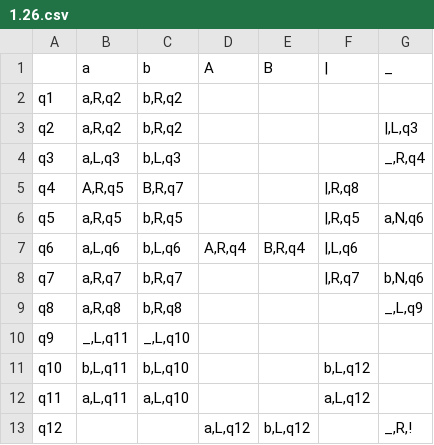
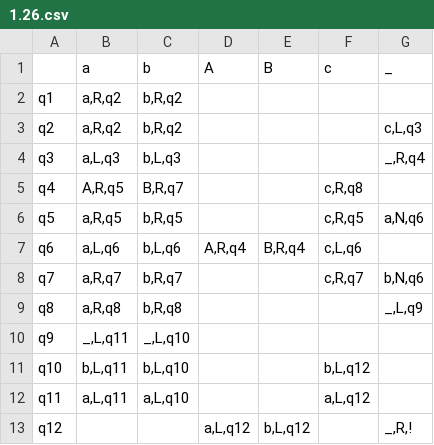
Before and after one commit to Ilya-Petrovich/IT_LR, a CSV file: LR1/1.26.csv, drawn as a sheet.

```diff
--- a/LR1/1.26.csv
+++ b/LR1/1.26.csv
@@ -1,9 +1,9 @@
-;a;b;A;B;|;_
+;a;b;A;B;c;_
 q1;a,R,q2;b,R,q2;;;;
-q2;a,R,q2;b,R,q2;;;;|,L,q3
+q2;a,R,q2;b,R,q2;;;;c,L,q3
 q3;a,L,q3;b,L,q3;;;;_,R,q4
-q4;A,R,q5;B,R,q7;;;|,R,q8;
-q5;a,R,q5;b,R,q5;;;|,R,q5;a,N,q6
-q6;a,L,q6;b,L,q6;A,R,q4;B,R,q4;|,L,q6;
-q7;a,R,q7;b,R,q7;;;|,R,q7;b,N,q6
+q4;A,R,q5;B,R,q7;;;c,R,q8;
+q5;a,R,q5;b,R,q5;;;c,R,q5;a,N,q6
+q6;a,L,q6;b,L,q6;A,R,q4;B,R,q4;c,L,q6;
+q7;a,R,q7;b,R,q7;;;c,R,q7;b,N,q6
 q8;a,R,q8;b,R,q8;;;;_,L,q9
```
Also changed, not shown: LR1/1.27.csv.
